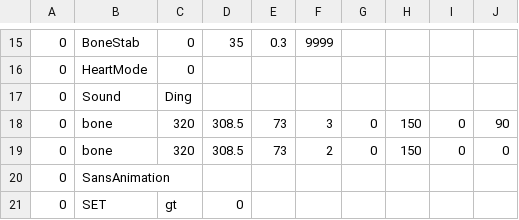
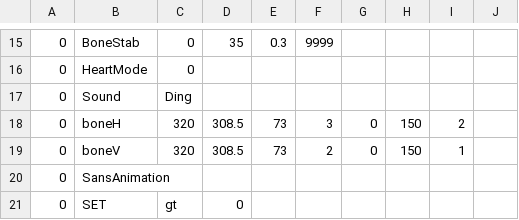
Before and after one commit to 07SharkTomato27/10sans, a CSV file: sans_platforms4hard.csv, drawn as a sheet; only a part is shown, gaps mark what is left out.

Commit message:
Update sans_platforms4hard.csv

```diff
--- a/sans_platforms4hard.csv
+++ b/sans_platforms4hard.csv
@@ -17,4 +17,4 @@
 0,Sound,Ding,,,,,,,
-0,bone,320,308.5,73,3,0,150,0,90
-0,bone,320,308.5,73,2,0,150,0,0
+0,boneH,320,308.5,73,3,0,150,2
+0,boneV,320,308.5,73,2,0,150,1
 0,SansAnimation,,,,,,,,
```
